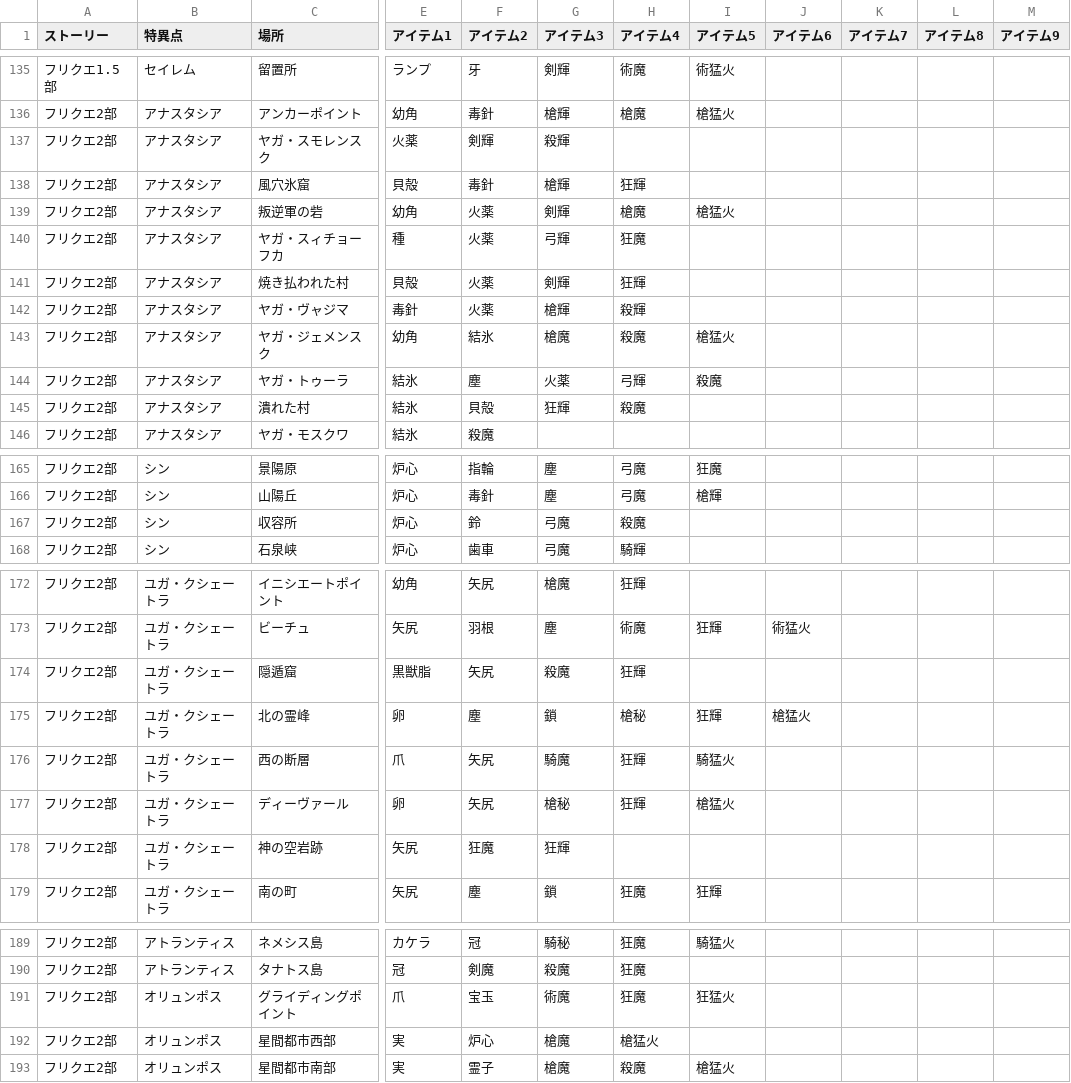
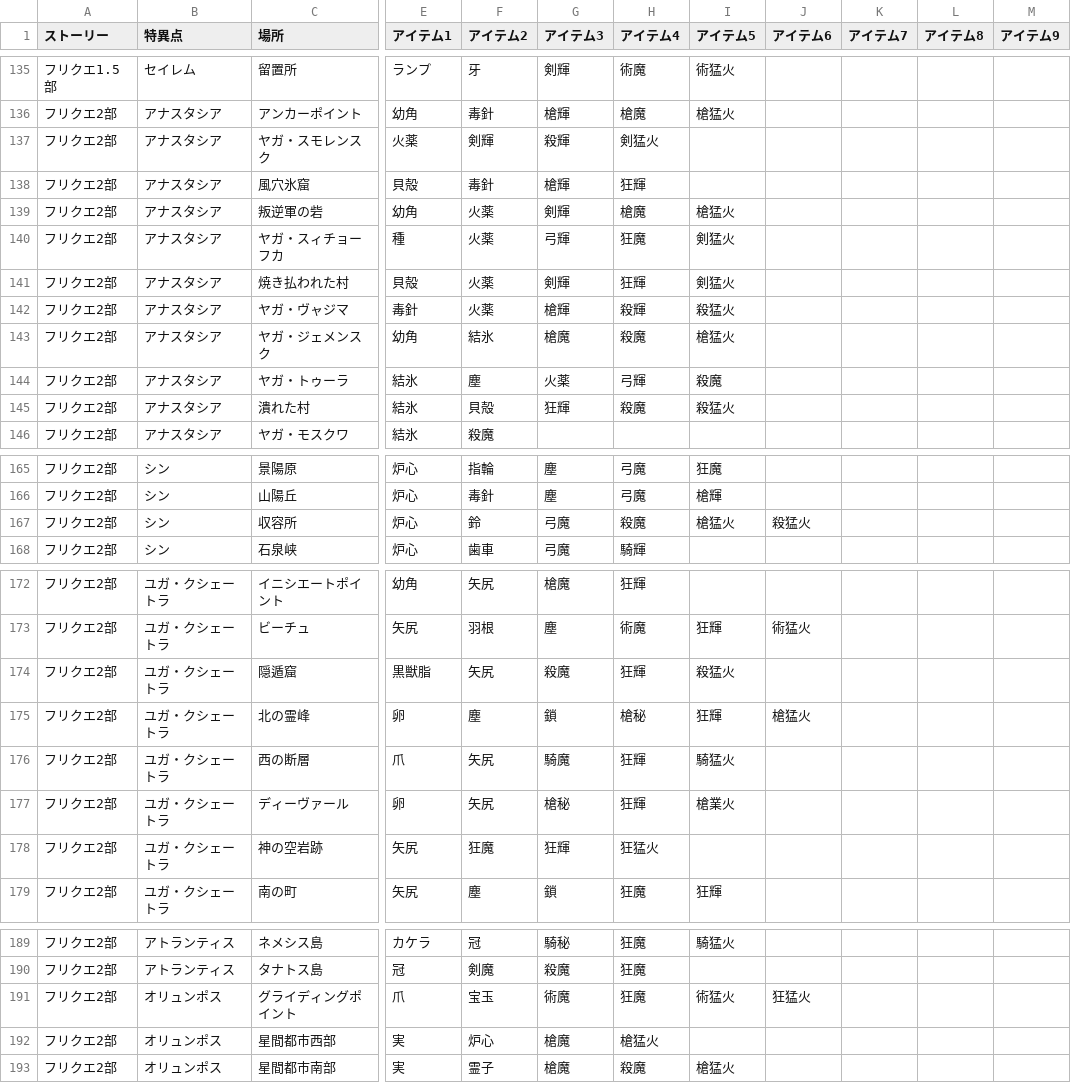
Before and after one commit to fgosc/syutagcnt, a CSV file: freequest.csv, drawn as a sheet; only a part is shown, gaps mark what is left out; the diff covers the shown part only; the diff names each change by its address in the sheet, - before the commit and + after, or states it on an @@ line.

Commit message:
renewal free quest data

```diff
--- a/freequest.csv
+++ b/freequest.csv
-H137 (アイテム4): (empty)
+H137 (アイテム4): 剣猛火
-I140:I141 (アイテム5): (empty)
+I140:I141 (アイテム5): 剣猛火
-I142 (アイテム5): (empty)
+I142 (アイテム5): 殺猛火
-I145 (アイテム5): (empty)
+I145 (アイテム5): 殺猛火
-I167 (アイテム5): (empty)
+I167 (アイテム5): 槍猛火
-J167 (アイテム6): (empty)
+J167 (アイテム6): 殺猛火
-I174 (アイテム5): (empty)
+I174 (アイテム5): 殺猛火
-I177 (アイテム5): 槍猛火
+I177 (アイテム5): 槍業火
-H178 (アイテム4): (empty)
+H178 (アイテム4): 狂猛火
-I191 (アイテム5): 狂猛火
+I191 (アイテム5): 術猛火
-J191 (アイテム6): (empty)
+J191 (アイテム6): 狂猛火
```
Also changed, not shown: 6 edited cells elsewhere in this file.
